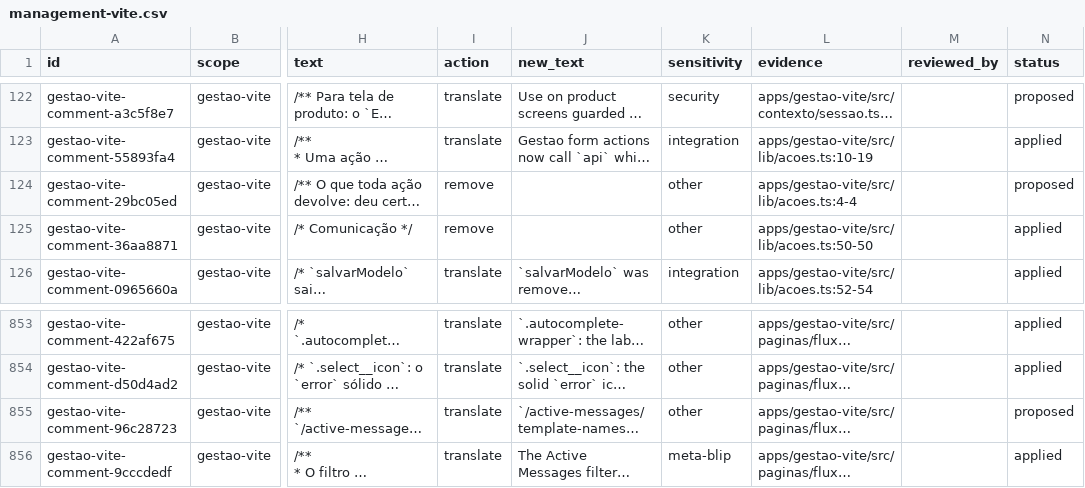
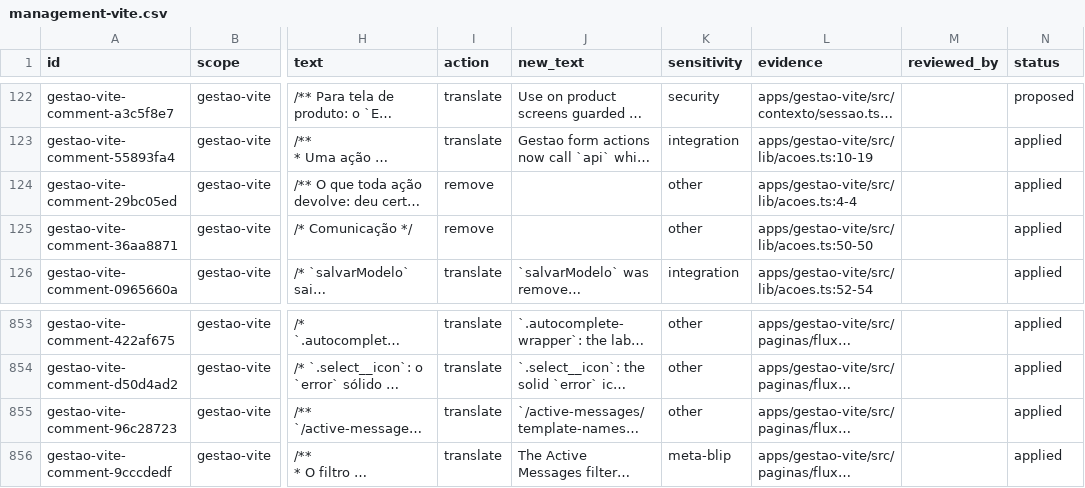
Before and after one commit to andersl06/usepipe, a CSV file: .planning/phases/01-padronizar-linguagem-t-cnica-navega-o-e-renderiza-o/std/comments/management-vite.csv, drawn as a sheet; only a part is shown, gaps mark what is left out; long unchanged cells end in …; the diff names each change by its address in the sheet, - before the commit and + after, or states it on an @@ line.

```diff
--- a/.planning/phases/01-padronizar-linguagem-t-cnica-navega-o-e-renderiza-o/std/comments/management-vite.csv
+++ b/.planning/phases/01-padronizar-linguagem-t-cnica-navega-o-e-renderiza-o/std/comments/management-vite.csv
-N124 (status): proposed
+N124 (status): applied
-N855 (status): proposed
+N855 (status): applied
```
Also changed, not shown: .planning/phases/01-padronizar-linguagem-t-cnica-navega-o-e-renderiza-o/std/comments/desk-vite.csv, 3 other files.
